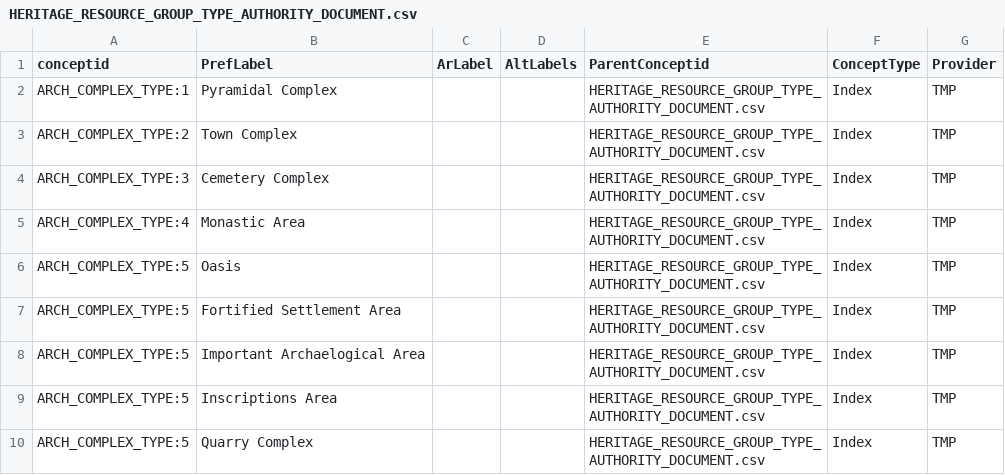
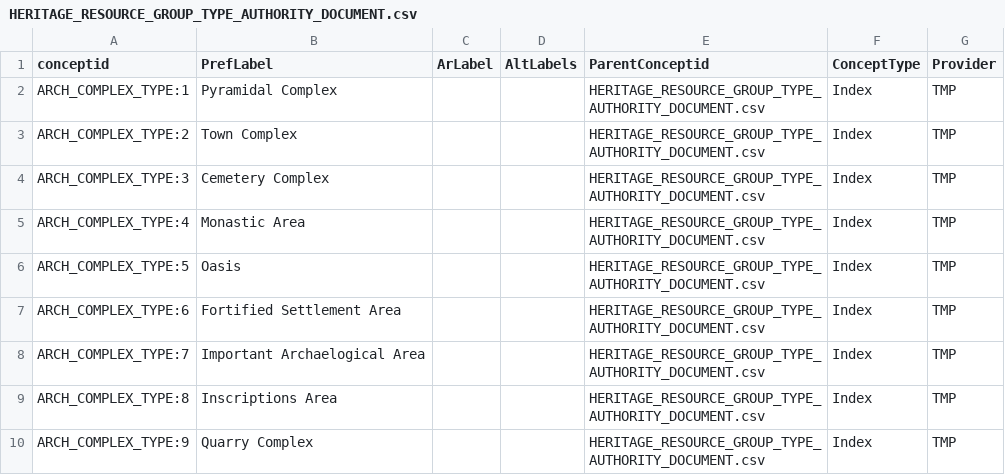
Before and after one commit to legiongis/ead, a CSV file: ead/source_data/concepts/authority_files/HERITAGE_RESOURCE_GROUP_TYPE_AUTHORITY_DOCUMENT.csv, drawn as a sheet.

Commit message:
Site group type authority file corrections

```diff
--- a/ead/source_data/concepts/authority_files/HERITAGE_RESOURCE_GROUP_TYPE_AUTHORITY_DOCUMENT.csv
+++ b/ead/source_data/concepts/authority_files/HERITAGE_RESOURCE_GROUP_TYPE_AUTHORITY_DOCUMENT.csv
@@ -6,5 +6,5 @@ ARCH_COMPLEX_TYPE:4,Monastic Area,,,HERITAGE_RESOURCE_GROUP_TYPE_AUTHORITY_DOCUM
 ARCH_COMPLEX_TYPE:5,Oasis,,,HERITAGE_RESOURCE_GROUP_TYPE_AUTHORITY_DOCUMENT.csv,Index,TMP
-ARCH_COMPLEX_TYPE:5,Fortified Settlement Area,,,HERITAGE_RESOURCE_GROUP_TYPE_AUTHORITY_DOCUMENT.csv,Index,TMP
-ARCH_COMPLEX_TYPE:5,Important Archaelogical Area,,,HERITAGE_RESOURCE_GROUP_TYPE_AUTHORITY_DOCUMENT.csv,Index,TMP
-ARCH_COMPLEX_TYPE:5,Inscriptions Area,,,HERITAGE_RESOURCE_GROUP_TYPE_AUTHORITY_DOCUMENT.csv,Index,TMP
-ARCH_COMPLEX_TYPE:5,Quarry Complex,,,HERITAGE_RESOURCE_GROUP_TYPE_AUTHORITY_DOCUMENT.csv,Index,TMP
+ARCH_COMPLEX_TYPE:6,Fortified Settlement Area,,,HERITAGE_RESOURCE_GROUP_TYPE_AUTHORITY_DOCUMENT.csv,Index,TMP
+ARCH_COMPLEX_TYPE:7,Important Archaelogical Area,,,HERITAGE_RESOURCE_GROUP_TYPE_AUTHORITY_DOCUMENT.csv,Index,TMP
+ARCH_COMPLEX_TYPE:8,Inscriptions Area,,,HERITAGE_RESOURCE_GROUP_TYPE_AUTHORITY_DOCUMENT.csv,Index,TMP
+ARCH_COMPLEX_TYPE:9,Quarry Complex,,,HERITAGE_RESOURCE_GROUP_TYPE_AUTHORITY_DOCUMENT.csv,Index,TMP
```
